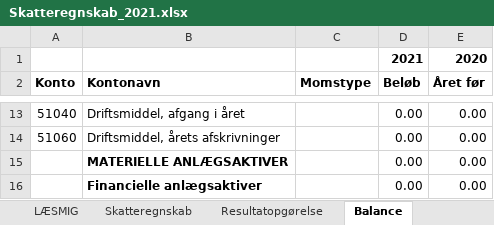
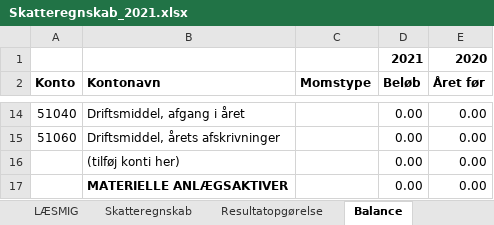
Before and after one commit to kaihp/dinero-skatteregnskab, an Excel workbook: Skatteregnskab_2021.xlsx, sheet Balance, drawn as a sheet; only a part is shown, gaps mark what is left out; values as stored, in another font and other column widths than the file's, no borders; removed rows and columns are numbered as before the commit, all else as after; the diff covers the shown part only; the diff names each change by its address in the sheet, - before the commit and + after, or states it on an @@ line.

Commit message:
Tilføj ekstra linje i bunden af alle lister markeret "(tilføj konti her)"
Tilføjet ekstra linje i bunden af alle lister markeret "(tilføj konti her)", så det er klarere hvor evt ekstra konti skal tilføjes. Linjen kan kopierers hvis du har flere ekstra konti som skal ind i samme liste (fx bank konti).

```diff
--- a/Skatteregnskab_2021.xlsx (sheet Balance)
+++ b/Skatteregnskab_2021.xlsx (sheet Balance)
+row 16:  | (tilføj konti her) |  | 0.00 | 0.00
-row 16:  | Financielle anlægsaktiver |  | 0.00 | 0.00
```
Also changed, not shown: 13 added rows and 2 edited cells elsewhere in this sheet, sheet Saldobalance, sheet Resultatopgørelse, sheet LÆSMIG, formulas that keep their value, charts or pictures.
